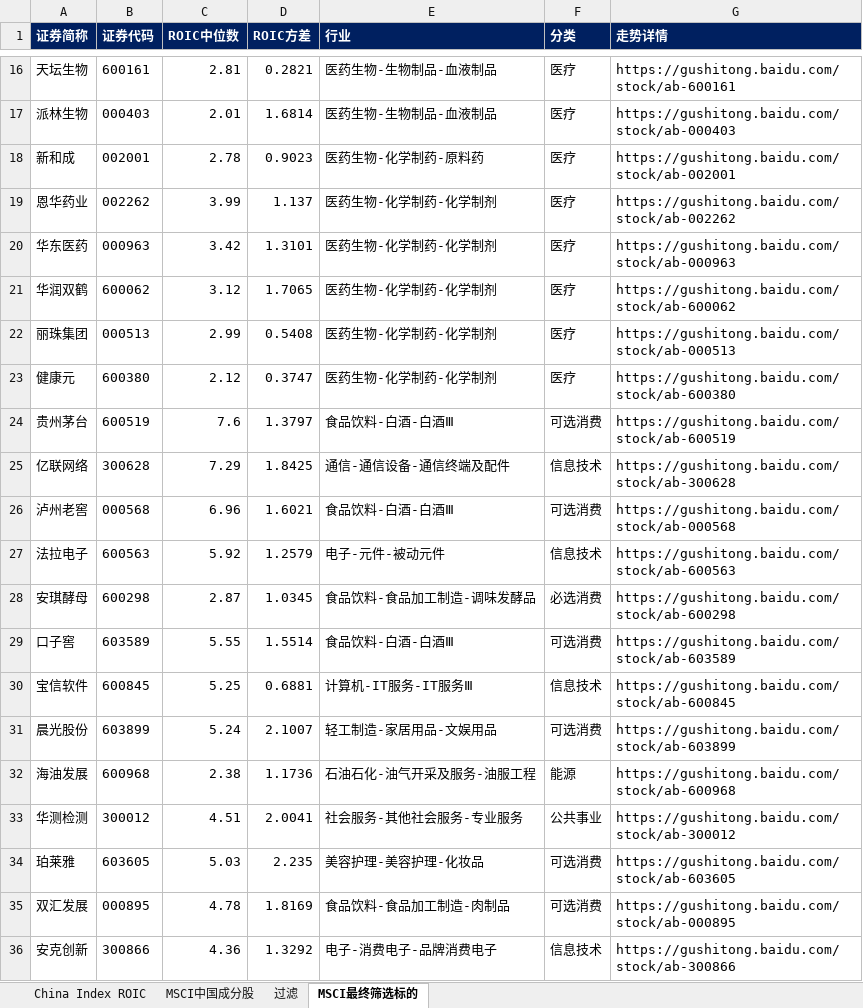
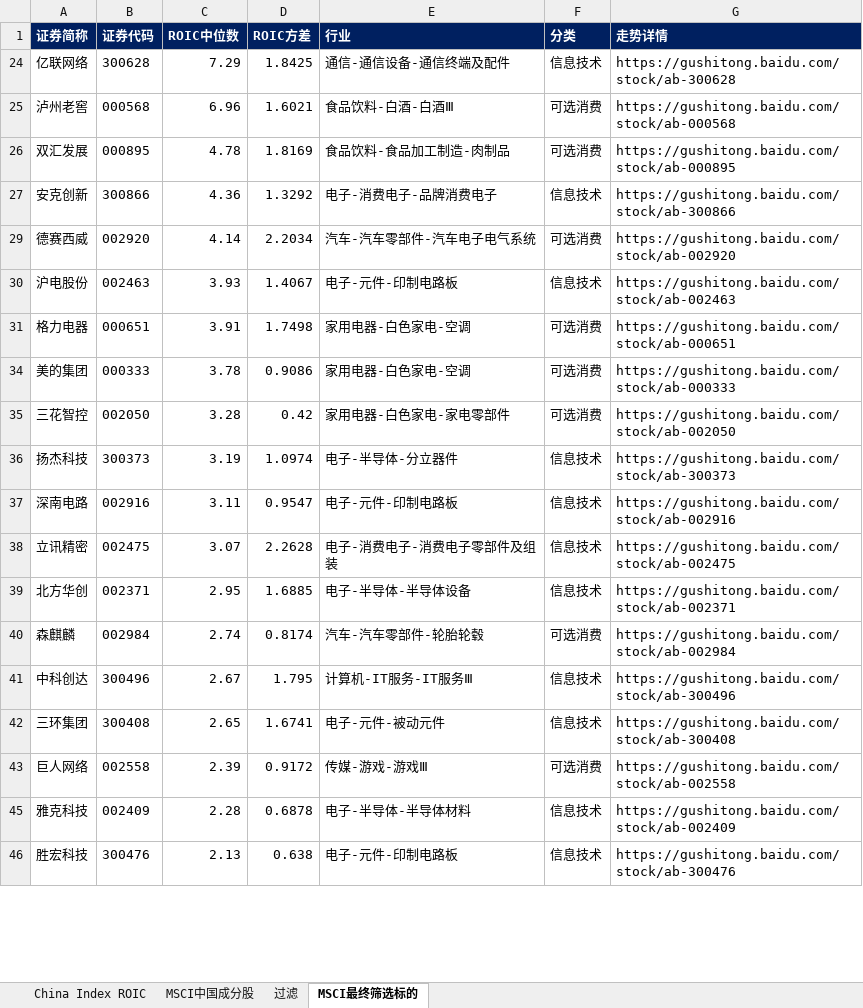
Before and after one commit to FindSunny/stock_msci_roic, an Excel workbook: msci_docs/China Index ROIC _2024-9-12byQ_MSCI过滤.xlsx, sheet MSCI最终筛选标的, drawn as a sheet; only a part is shown, gaps mark what is left out; the shorter side is filled out with more unchanged rows; values as stored, in another font and other column widths than the file's, no borders; removed rows and columns are numbered as before the commit, all else as after; the diff covers the shown part only; the diff names each change by its address in the sheet, - before the commit and + after, or states it on an @@ line.

```diff
--- a/msci_docs/China Index ROIC _2024-9-12byQ_MSCI过滤.xlsx (sheet MSCI最终筛选标的)
+++ b/msci_docs/China Index ROIC _2024-9-12byQ_MSCI过滤.xlsx (sheet MSCI最终筛选标的)
@@ row 16 hidden: 天坛生物 | 600161 | 2.81 | 0.2821 | 医药生物-生物制品-血液制品 | 医疗 | https://gushitong.baidu.com/stock/ab-600161 @@
@@ row 17 hidden: 派林生物 | 000403 | 2.01 | 1.6814 | 医药生物-生物制品-血液制品 | 医疗 | https://gushitong.baidu.com/stock/ab-000403 @@
@@ row 18 hidden: 新和成 | 002001 | 2.78 | 0.9023 | 医药生物-化学制药-原料药 | 医疗 | https://gushitong.baidu.com/stock/ab-002001 @@
@@ row 19 hidden: 恩华药业 | 002262 | 3.99 | 1.137 | 医药生物-化学制药-化学制剂 | 医疗 | https://gushitong.baidu.com/stock/ab-002262 @@
@@ row 20 hidden: 华东医药 | 000963 | 3.42 | 1.3101 | 医药生物-化学制药-化学制剂 | 医疗 | https://gushitong.baidu.com/stock/ab-000963 @@
@@ row 21 hidden: 华润双鹤 | 600062 | 3.12 | 1.7065 | 医药生物-化学制药-化学制剂 | 医疗 | https://gushitong.baidu.com/stock/ab-600062 @@
@@ row 22 hidden: 丽珠集团 | 000513 | 2.99 | 0.5408 | 医药生物-化学制药-化学制剂 | 医疗 | https://gushitong.baidu.com/stock/ab-000513 @@
@@ row 23 hidden: 健康元 | 600380 | 2.12 | 0.3747 | 医药生物-化学制药-化学制剂 | 医疗 | https://gushitong.baidu.com/stock/ab-600380 @@
@@ row 24 hidden: 贵州茅台 | 600519 | 7.6 | 1.3797 | 食品饮料-白酒-白酒Ⅲ | 可选消费 | https://gushitong.baidu.com/stock/ab-600519 @@
@@ row 27 hidden: 法拉电子 | 600563 | 5.92 | 1.2579 | 电子-元件-被动元件 | 信息技术 | https://gushitong.baidu.com/stock/ab-600563 @@
@@ row 28 hidden: 安琪酵母 | 600298 | 2.87 | 1.0345 | 食品饮料-食品加工制造-调味发酵品 | 必选消费 | https://gushitong.baidu.com/stock/ab-600298 @@
@@ row 29 hidden: 口子窖 | 603589 | 5.55 | 1.5514 | 食品饮料-白酒-白酒Ⅲ | 可选消费 | https://gushitong.baidu.com/stock/ab-603589 @@
@@ row 30 hidden: 宝信软件 | 600845 | 5.25 | 0.6881 | 计算机-IT服务-IT服务Ⅲ | 信息技术 | https://gushitong.baidu.com/stock/ab-600845 @@
@@ row 31 hidden: 晨光股份 | 603899 | 5.24 | 2.1007 | 轻工制造-家居用品-文娱用品 | 可选消费 | https://gushitong.baidu.com/stock/ab-603899 @@
@@ row 32 hidden: 海油发展 | 600968 | 2.38 | 1.1736 | 石油石化-油气开采及服务-油服工程 | 能源 | https://gushitong.baidu.com/stock/ab-600968 @@
@@ row 33 hidden: 华测检测 | 300012 | 4.51 | 2.0041 | 社会服务-其他社会服务-专业服务 | 公共事业 | https://gushitong.baidu.com/stock/ab-300012 @@
@@ row 34 hidden: 珀莱雅 | 603605 | 5.03 | 2.235 | 美容护理-美容护理-化妆品 | 可选消费 | https://gushitong.baidu.com/stock/ab-603605 @@
```
Also changed, not shown: 1 moved row and 80 hidden or unhidden rows elsewhere in this sheet, formulas that keep their value.
